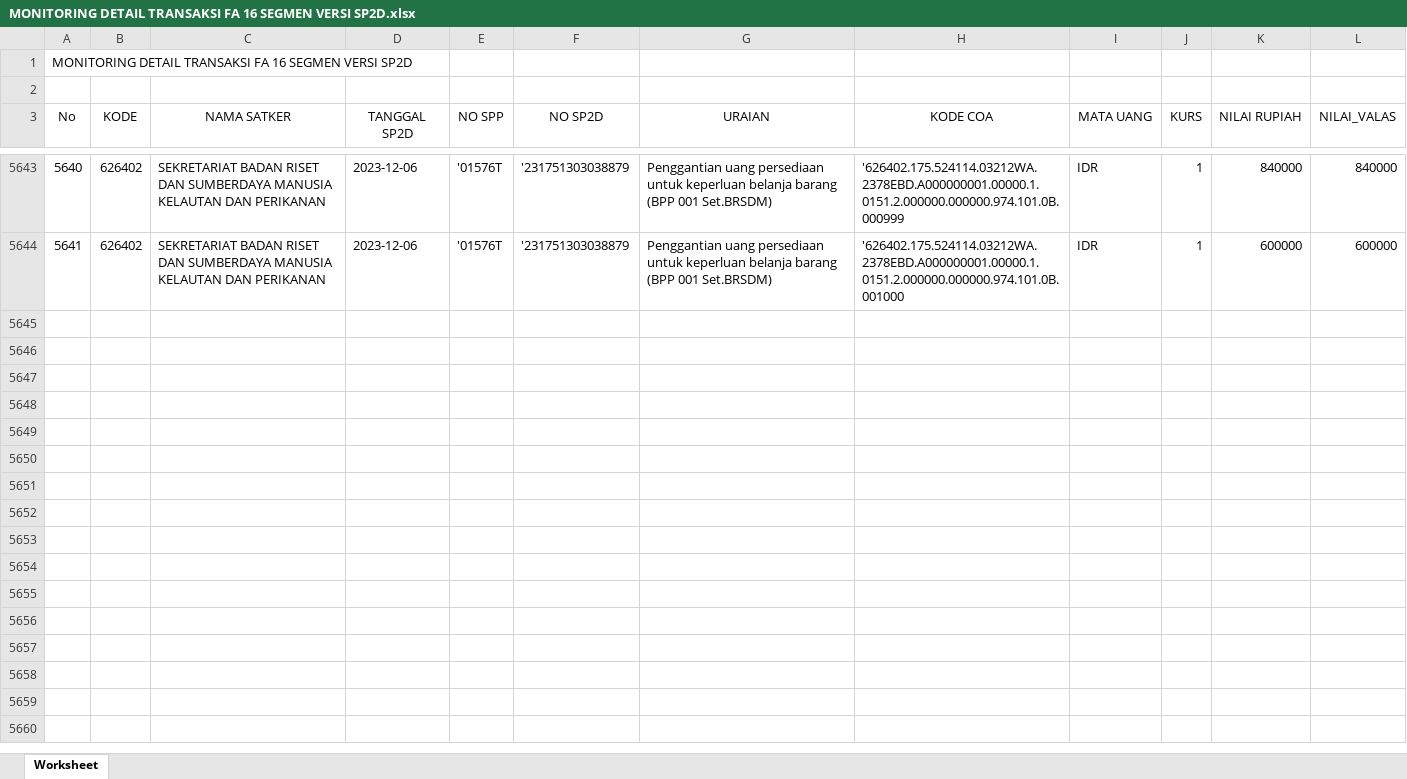
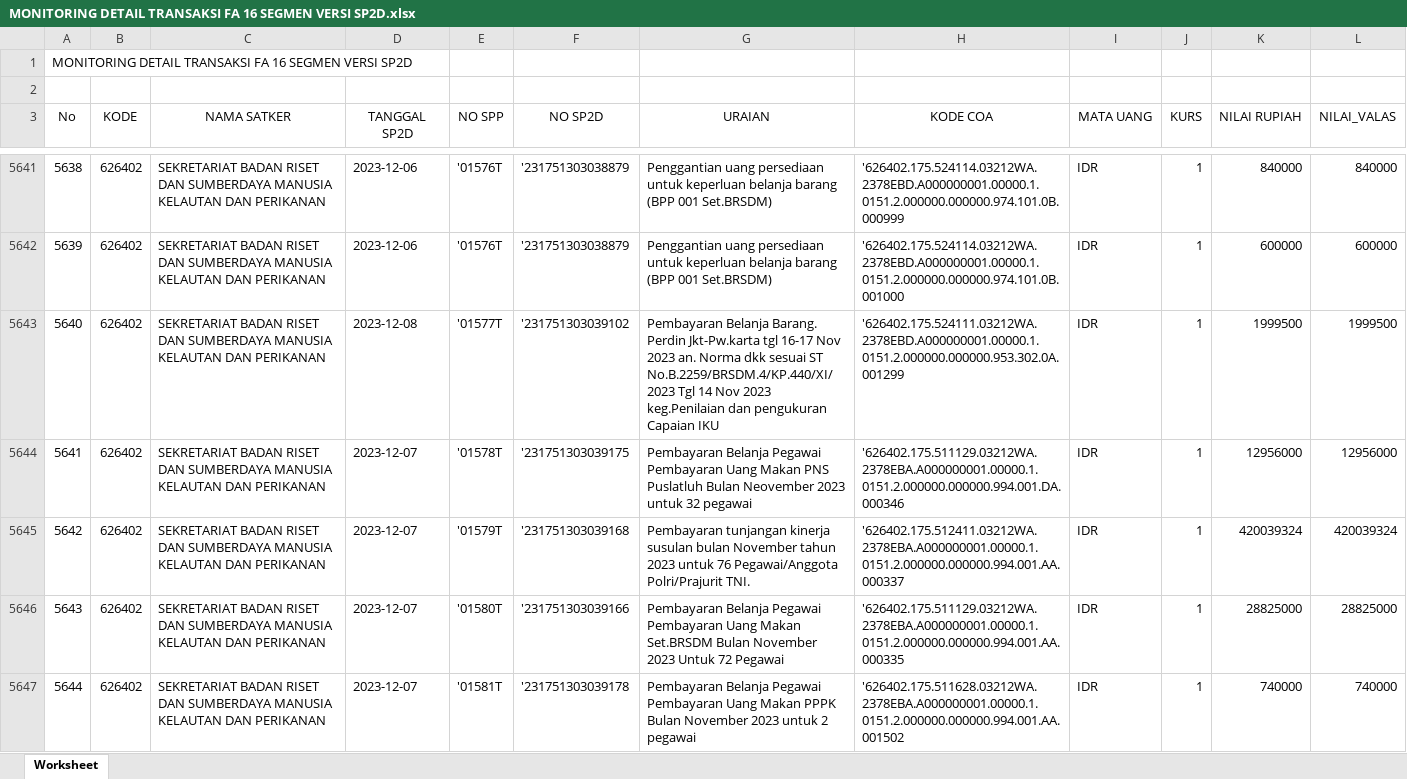
Before and after one commit to edimistiono/TA.2023, an Excel workbook: Database/MONITORING DETAIL TRANSAKSI FA 16 SEGMEN VERSI SP2D.xlsx, sheet Worksheet, drawn as a sheet; only a part is shown, gaps mark what is left out; values as stored, in another font and other column widths than the file's, no borders; the diff covers the shown part only; the diff names each change by its address in the sheet, - before the commit and + after, or states it on an @@ line.

```diff
--- a/Database/MONITORING DETAIL TRANSAKSI FA 16 SEGMEN VERSI SP2D.xlsx (sheet Worksheet)
+++ b/Database/MONITORING DETAIL TRANSAKSI FA 16 SEGMEN VERSI SP2D.xlsx (sheet Worksheet)
@@ column A (No) renumbered between rows 5357 and 5642 @@
+row 5643: 5640 | 626402 | SEKRETARIAT BADAN RISET DAN SUMBERDAYA MANUSIA KELAUTAN DAN PERIKANAN | 2023-12-08 | '01577T | '231751303039102 | Pembayaran Belanja Barang. Perdin Jkt-Pw.karta tgl 16-17 Nov 2023 an. Norma dkk sesuai ST No.B.2259/BRSDM.4/KP.440/XI/2023 Tgl 14 Nov 2023 keg.Penilaian dan pengukuran Capaian IKU | '626402.175.524111.03212WA.2378EBD.A000000001.00000.1.0151.2.000000.000000.953.302.0A.001299 | IDR | 1 | 1999500 | 1999500
+row 5644: 5641 | 626402 | SEKRETARIAT BADAN RISET DAN SUMBERDAYA MANUSIA KELAUTAN DAN PERIKANAN | 2023-12-07 | '01578T | '231751303039175 | Pembayaran Belanja Pegawai Pembayaran Uang Makan PNS Puslatluh Bulan Neovember 2023 untuk 32 pegawai | '626402.175.511129.03212WA.2378EBA.A000000001.00000.1.0151.2.000000.000000.994.001.DA.000346 | IDR | 1 | 12956000 | 12956000
+row 5645: 5642 | 626402 | SEKRETARIAT BADAN RISET DAN SUMBERDAYA MANUSIA KELAUTAN DAN PERIKANAN | 2023-12-07 | '01579T | '231751303039168 | Pembayaran tunjangan kinerja susulan bulan November tahun 2023 untuk 76 Pegawai/Anggota Polri/Prajurit TNI. | '626402.175.512411.03212WA.2378EBA.A000000001.00000.1.0151.2.000000.000000.994.001.AA.000337 | IDR | 1 | 420039324 | 420039324
+row 5646: 5643 | 626402 | SEKRETARIAT BADAN RISET DAN SUMBERDAYA MANUSIA KELAUTAN DAN PERIKANAN | 2023-12-07 | '01580T | '231751303039166 | Pembayaran Belanja Pegawai Pembayaran Uang Makan Set.BRSDM Bulan November 2023 Untuk 72 Pegawai | '626402.175.511129.03212WA.2378EBA.A000000001.00000.1.0151.2.000000.000000.994.001.AA.000335 | IDR | 1 | 28825000 | 28825000
+row 5647: 5644 | 626402 | SEKRETARIAT BADAN RISET DAN SUMBERDAYA MANUSIA KELAUTAN DAN PERIKANAN | 2023-12-07 | '01581T | '231751303039178 | Pembayaran Belanja Pegawai Pembayaran Uang Makan PPPK Bulan November 2023 untuk 2 pegawai | '626402.175.511628.03212WA.2378EBA.A000000001.00000.1.0151.2.000000.000000.994.001.AA.001502 | IDR | 1 | 740000 | 740000
```
Also changed, not shown: 14 added rows and 2 removed rows elsewhere in this sheet, Database/SP2D.xlsx, 1 other file.
